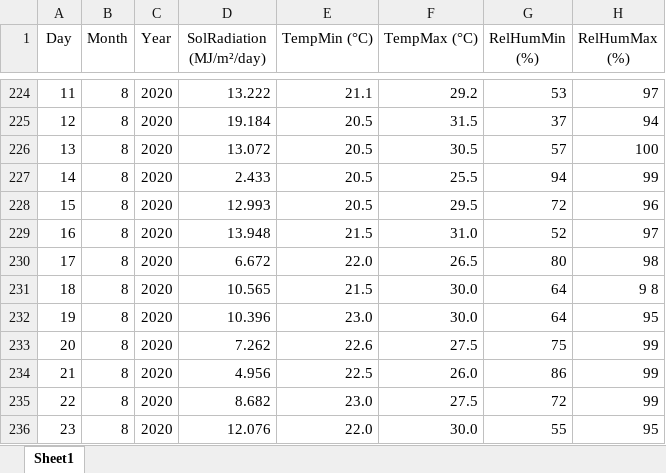
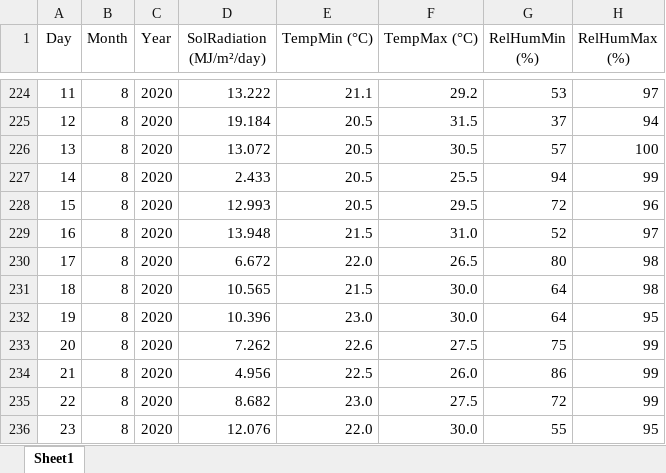
Before and after one commit to paulow540/PREDICTING-THE-OCCURRENCE-OF-SURPLUS-AND-DEFICIT-NET-RADIATION-IN-IBADAN-NIGERIA, an Excel workbook: 2020.xlsx, sheet Sheet1, drawn as a sheet; only a part is shown, gaps mark what is left out; values as stored, in another font and other column widths than the file's, no borders; the diff names each change by its address in the sheet, - before the commit and + after, or states it on an @@ line.

```diff
--- a/2020.xlsx (sheet Sheet1)
+++ b/2020.xlsx (sheet Sheet1)
-H231 (RelHumMax (%)): 9 8
+H231 (RelHumMax (%)): 98
```
Also changed, not shown: 17 other files.
